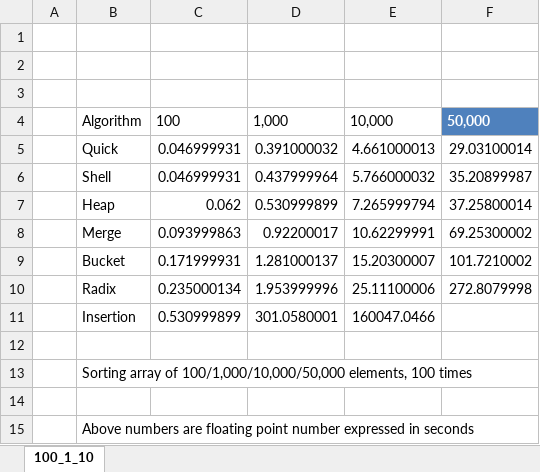
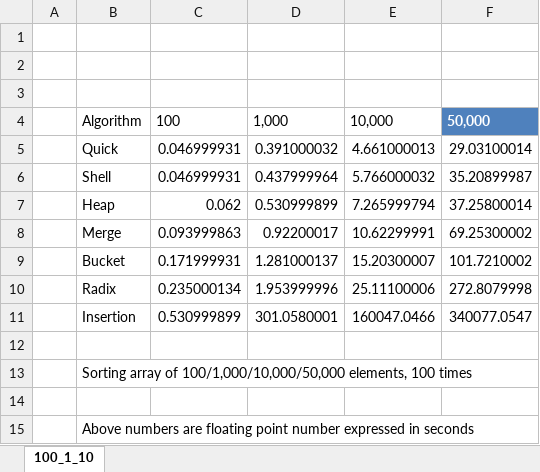
Before and after one commit to ojaswee/Algorithms_patternMatching, an Excel workbook: time_efficiency_Algorithm.xlsx, sheet 100_1_10, drawn as a sheet; values as stored, in another font and other column widths than the file's, no borders; charts and pictures and table styles not drawn; the diff names each change by its address in the sheet, - before the commit and + after, or states it on an @@ line.

Commit message:
update_excel

```diff
--- a/time_efficiency_Algorithm.xlsx (sheet 100_1_10)
+++ b/time_efficiency_Algorithm.xlsx (sheet 100_1_10)
-F11: (empty)
+F11: 340077.0547
```
Also changed, not shown: charts or pictures.
